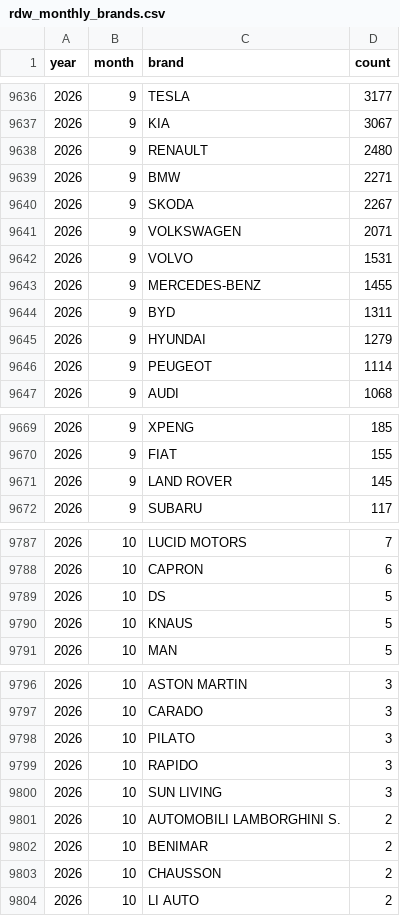
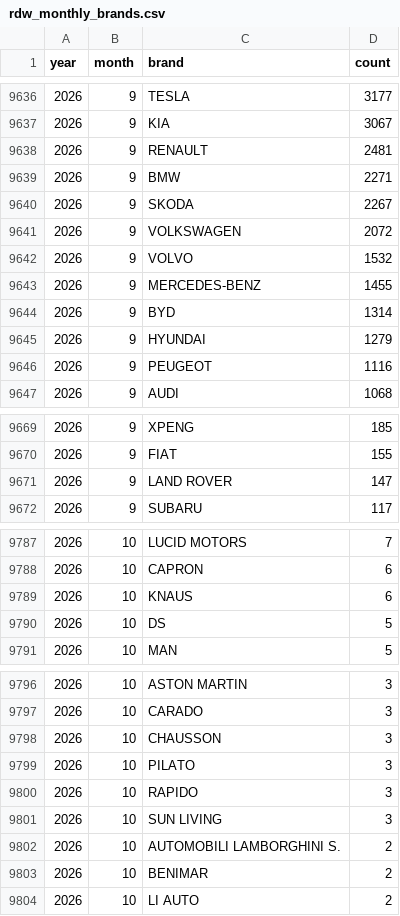
Before and after one commit to bowardzhang/VRS, a CSV file: data/Netherlands/rdw_monthly_brands.csv, drawn as a sheet; only a part is shown, gaps mark what is left out; the diff covers the shown part only.

```diff
--- a/data/Netherlands/rdw_monthly_brands.csv
+++ b/data/Netherlands/rdw_monthly_brands.csv
@@ -9637,11 +9637,11 @@ year,month,brand,count
 2026,9,KIA,3067
-2026,9,RENAULT,2480
+2026,9,RENAULT,2481
 2026,9,BMW,2271
 2026,9,SKODA,2267
-2026,9,VOLKSWAGEN,2071
-2026,9,VOLVO,1531
+2026,9,VOLKSWAGEN,2072
+2026,9,VOLVO,1532
 2026,9,MERCEDES-BENZ,1455
-2026,9,BYD,1311
+2026,9,BYD,1314
 2026,9,HYUNDAI,1279
-2026,9,PEUGEOT,1114
+2026,9,PEUGEOT,1116
 2026,9,AUDI,1068
@@ -9670,3 +9670,3 @@ year,month,brand,count
 2026,9,FIAT,155
-2026,9,LAND ROVER,145
+2026,9,LAND ROVER,147
 2026,9,SUBARU,117
@@ -9788,4 +9788,4 @@ year,month,brand,count
 2026,10,CAPRON,6
+2026,10,KNAUS,6
 2026,10,DS,5
-2026,10,KNAUS,5
 2026,10,MAN,5
@@ -9797,2 +9797,3 @@ year,month,brand,count
 2026,10,CARADO,3
+2026,10,CHAUSSON,3
 2026,10,PILATO,3
@@ -9802,3 +9803,2 @@ year,month,brand,count
 2026,10,BENIMAR,2
-2026,10,CHAUSSON,2
 2026,10,LI AUTO,2
```
Also changed, not shown: 11 edited cells elsewhere in this file, data/Netherlands/rdw_body_monthly.csv, data/Netherlands/rdw_models.csv, 17 other files.
